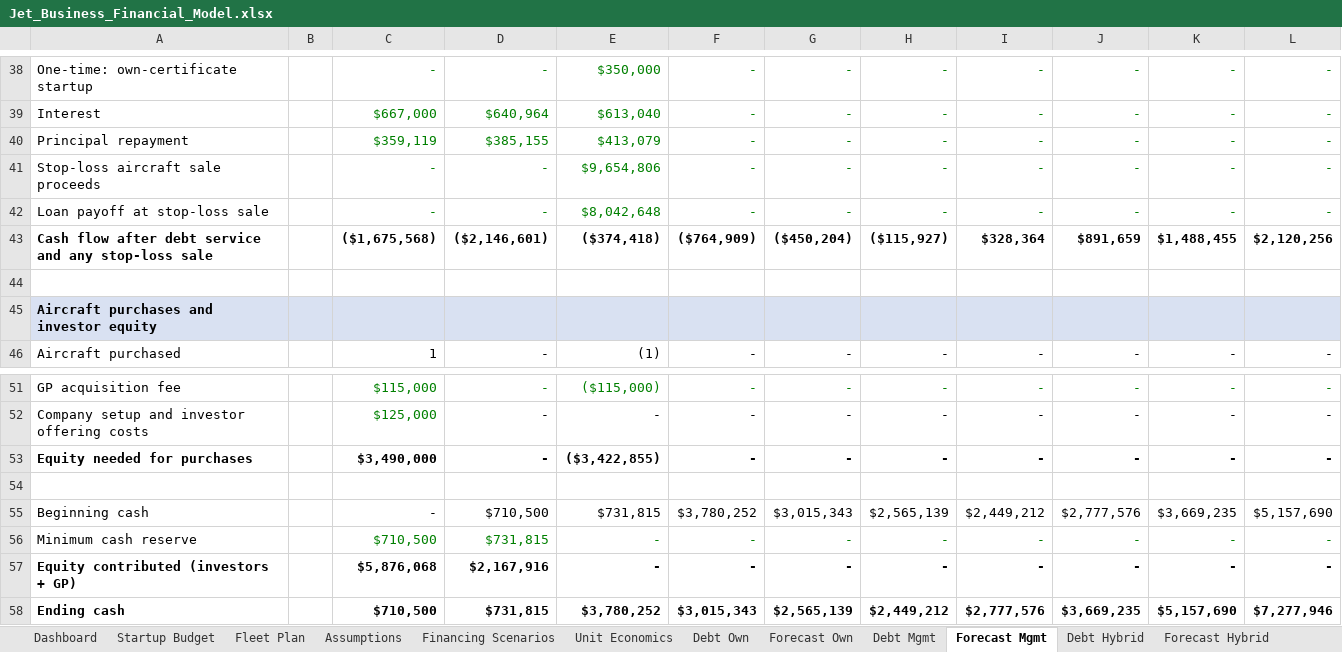
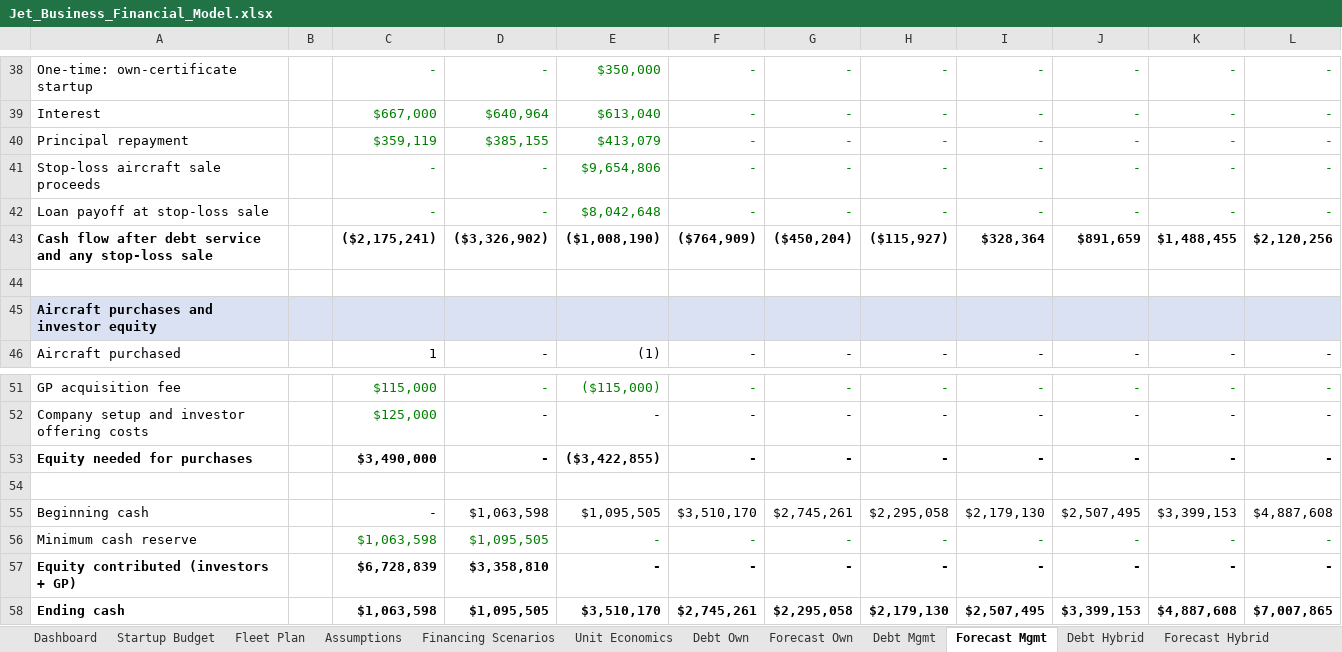
Before and after one commit to HB262/Starter, an Excel workbook: financials/Jet_Business_Financial_Model.xlsx, sheet Forecast Mgmt, drawn as a sheet; only a part is shown, gaps mark what is left out; values as stored, in another font and other column widths than the file's, no borders; the diff covers the shown part only; the diff names each change by its address in the sheet, - before the commit and + after, or states it on an @@ line.

```diff
--- a/financials/Jet_Business_Financial_Model.xlsx (sheet Forecast Mgmt)
+++ b/financials/Jet_Business_Financial_Model.xlsx (sheet Forecast Mgmt)
-C43: ($1,675,568)
+C43: ($2,175,241)
-D43: ($2,146,601)
+D43: ($3,326,902)
-E43: ($374,418)
+E43: ($1,008,190)
-D55: $710,500
+D55: $1,063,598
-E55: $731,815
+E55: $1,095,505
-F55: $3,780,252
+F55: $3,510,170
-G55: $3,015,343
+G55: $2,745,261
-H55: $2,565,139
+H55: $2,295,058
-I55: $2,449,212
+I55: $2,179,130
-J55: $2,777,576
+J55: $2,507,495
-K55: $3,669,235
+K55: $3,399,153
-L55: $5,157,690
+L55: $4,887,608
-C56: $710,500
+C56: $1,063,598
-D56: $731,815
+D56: $1,095,505
-C57: $5,876,068
+C57: $6,728,839
-D57: $2,167,916
+D57: $3,358,810
-C58: $710,500
+C58: $1,063,598
-D58: $731,815
+D58: $1,095,505
-E58: $3,780,252
+E58: $3,510,170
-F58: $3,015,343
+F58: $2,745,261
-G58: $2,565,139
+G58: $2,295,058
-H58: $2,449,212
+H58: $2,179,130
-I58: $2,777,576
+I58: $2,507,495
-J58: $3,669,235
+J58: $3,399,153
-K58: $5,157,690
+K58: $4,887,608
-L58: $7,277,946
+L58: $7,007,865
```
Also changed, not shown: 81 edited cells elsewhere in this sheet, sheet Assumptions, sheet Unit Economics, sheet Forecast Hybrid, sheet Forecast Own, sheet Financing Scenarios, sheet Dashboard, 1 more sheet, formulas that keep their value, 9 other files.
